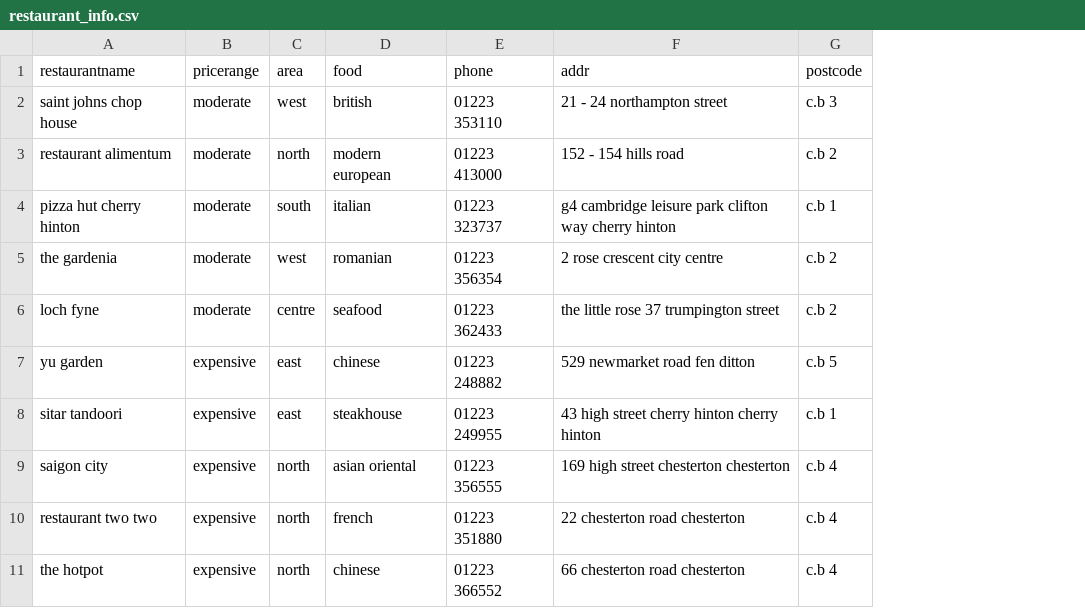
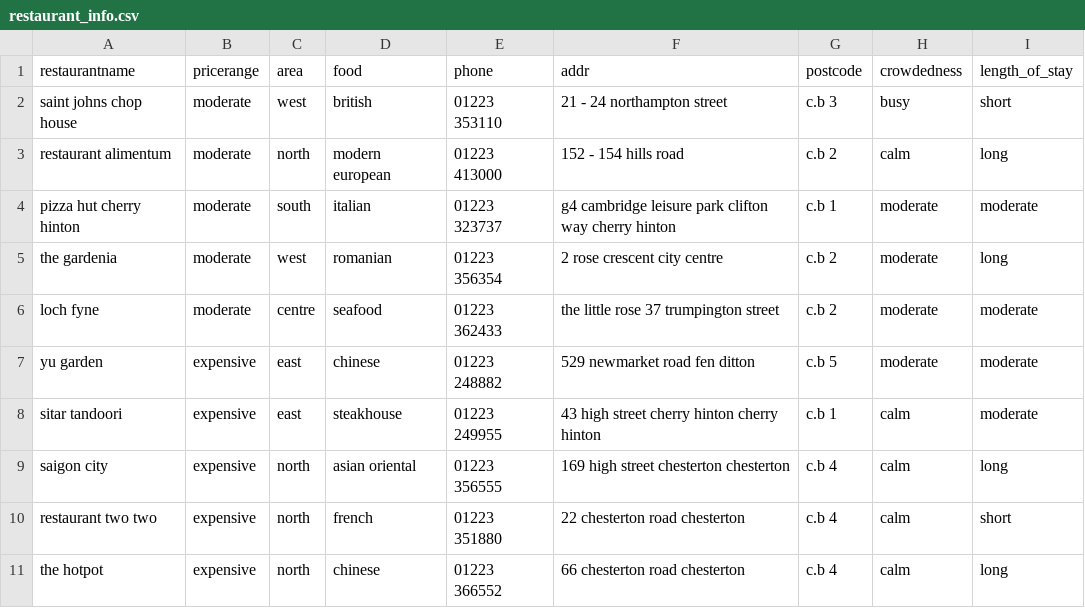
Before and after one commit to stormjoannes/MAIR_1, a CSV file: assignment_1c/data/restaurant_info.csv, drawn as a sheet; only a part is shown; the diff names each change by its address in the sheet, - before the commit and + after, or states it on an @@ line.

```diff
--- a/assignment_1c/data/restaurant_info.csv
+++ b/assignment_1c/data/restaurant_info.csv
+column H (crowdedness), rows 2-11: busy | calm | moderate | moderate | moderate | moderate | calm | calm | calm | calm
+column I (length_of_stay), rows 2-11: short | long | moderate | long | moderate | moderate | moderate | long | short | long
```
Also changed, not shown: 8 other files.
